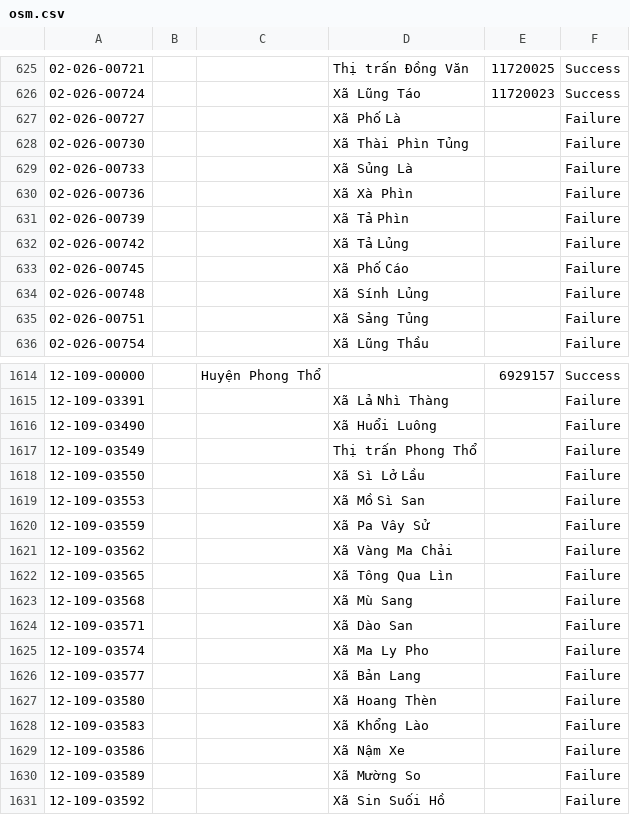
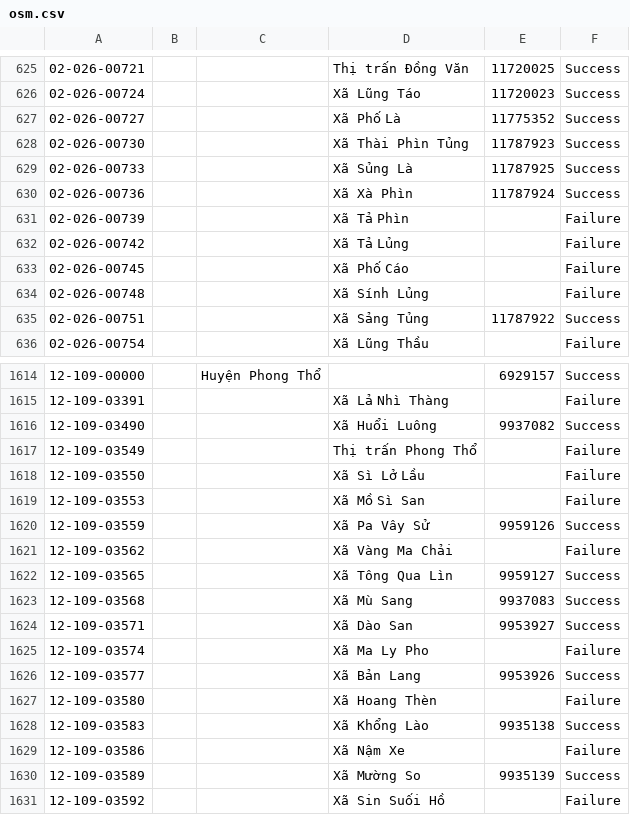
Before and after one commit to daohoangson/dvhcvn, a CSV file: data/osm.csv, drawn as a sheet; only a part is shown, gaps mark what is left out; the diff covers the shown part only.

```diff
--- a/data/osm.csv
+++ b/data/osm.csv
@@ -626,6 +626,6 @@
 02-026-00724,,,Xã Lũng Táo,11720023,Success
-02-026-00727,,,Xã Phố Là,,Failure
-02-026-00730,,,Xã Thài Phìn Tủng,,Failure
-02-026-00733,,,Xã Sủng Là,,Failure
-02-026-00736,,,Xã Xà Phìn,,Failure
+02-026-00727,,,Xã Phố Là,11775352,Success
+02-026-00730,,,Xã Thài Phìn Tủng,11787923,Success
+02-026-00733,,,Xã Sủng Là,11787925,Success
+02-026-00736,,,Xã Xà Phìn,11787924,Success
 02-026-00739,,,Xã Tả Phìn,,Failure
@@ -634,3 +634,3 @@
 02-026-00748,,,Xã Sính Lủng,,Failure
-02-026-00751,,,Xã Sảng Tủng,,Failure
+02-026-00751,,,Xã Sảng Tủng,11787922,Success
 02-026-00754,,,Xã Lũng Thầu,,Failure
@@ -1615,3 +1615,3 @@
 12-109-03391,,,Xã Lả Nhì Thàng,,Failure
-12-109-03490,,,Xã Huổi Luông,,Failure
+12-109-03490,,,Xã Huổi Luông,9937082,Success
 12-109-03549,,,Thị trấn Phong Thổ,,Failure
@@ -1619,13 +1619,13 @@
 12-109-03553,,,Xã Mồ Sì San,,Failure
-12-109-03559,,,Xã Pa Vây Sử,,Failure
+12-109-03559,,,Xã Pa Vây Sử,9959126,Success
 12-109-03562,,,Xã Vàng Ma Chải,,Failure
-12-109-03565,,,Xã Tông Qua Lìn,,Failure
-12-109-03568,,,Xã Mù Sang,,Failure
-12-109-03571,,,Xã Dào San,,Failure
+12-109-03565,,,Xã Tông Qua Lìn,9959127,Success
+12-109-03568,,,Xã Mù Sang,9937083,Success
+12-109-03571,,,Xã Dào San,9953927,Success
 12-109-03574,,,Xã Ma Ly Pho,,Failure
-12-109-03577,,,Xã Bản Lang,,Failure
+12-109-03577,,,Xã Bản Lang,9953926,Success
 12-109-03580,,,Xã Hoang Thèn,,Failure
-12-109-03583,,,Xã Khổng Lào,,Failure
+12-109-03583,,,Xã Khổng Lào,9935138,Success
 12-109-03586,,,Xã Nậm Xe,,Failure
-12-109-03589,,,Xã Mường So,,Failure
+12-109-03589,,,Xã Mường So,9935139,Success
 12-109-03592,,,Xã Sin Suối Hồ,,Failure
```
Also changed, not shown: 62 edited cells elsewhere in this file.
